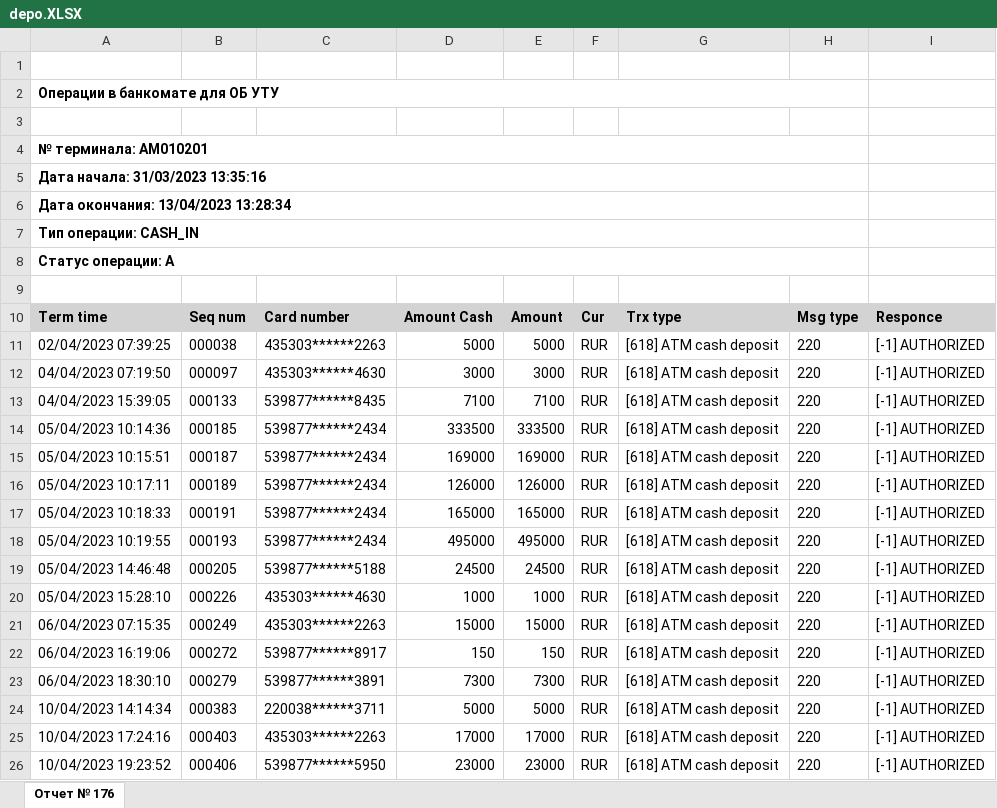
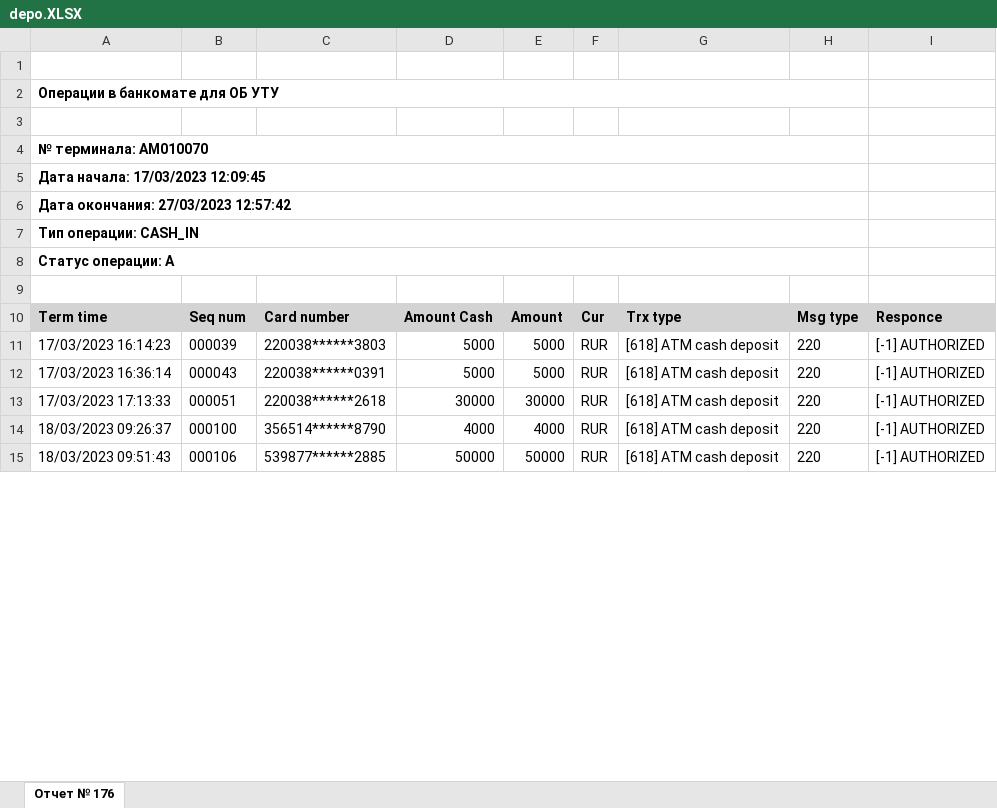
Before and after one commit to Harikeshi/WorkApplication, an Excel workbook: depo.XLSX, sheet Отчет № 176, drawn as a sheet; only a part is shown; values as stored, in another font and other column widths than the file's, no borders; removed rows and columns are numbered as before the commit, all else as after; the diff covers the shown part only; the diff names each change by its address in the sheet, - before the commit and + after, or states it on an @@ line.

```diff
--- a/depo.XLSX (sheet Отчет № 176)
+++ b/depo.XLSX (sheet Отчет № 176)
-A4: № терминала: AM010201
+A4: № терминала: AM010070
-A5: Дата начала: 31/03/2023 13:35:16
+A5: Дата начала: 17/03/2023 12:09:45
-A6: Дата окончания: 13/04/2023 13:28:34
+A6: Дата окончания: 27/03/2023 12:57:42
-A11: 02/04/2023 07:39:25
+A11: 17/03/2023 16:14:23
-B11: 000038
+B11: 000039
-C11: 435303******2263
+C11: 220038******3803
-row 12: 04/04/2023 07:19:50 | 000097 | 435303******4630 | 3000 | 3000 | RUR | [618] ATM cash deposit | 220 | [-1] AUTHORIZED
-row 13: 04/04/2023 15:39:05 | 000133 | 539877******8435 | 7100 | 7100 | RUR | [618] ATM cash deposit | 220 | [-1] AUTHORIZED
-row 14: 05/04/2023 10:14:36 | 000185 | 539877******2434 | 333500 | 333500 | RUR | [618] ATM cash deposit | 220 | [-1] AUTHORIZED
-row 15: 05/04/2023 10:15:51 | 000187 | 539877******2434 | 169000 | 169000 | RUR | [618] ATM cash deposit | 220 | [-1] AUTHORIZED
-row 16: 05/04/2023 10:17:11 | 000189 | 539877******2434 | 126000 | 126000 | RUR | [618] ATM cash deposit | 220 | [-1] AUTHORIZED
-row 17: 05/04/2023 10:18:33 | 000191 | 539877******2434 | 165000 | 165000 | RUR | [618] ATM cash deposit | 220 | [-1] AUTHORIZED
-row 18: 05/04/2023 10:19:55 | 000193 | 539877******2434 | 495000 | 495000 | RUR | [618] ATM cash deposit | 220 | [-1] AUTHORIZED
-row 19: 05/04/2023 14:46:48 | 000205 | 539877******5188 | 24500 | 24500 | RUR | [618] ATM cash deposit | 220 | [-1] AUTHORIZED
-row 20: 05/04/2023 15:28:10 | 000226 | 435303******4630 | 1000 | 1000 | RUR | [618] ATM cash deposit | 220 | [-1] AUTHORIZED
-row 21: 06/04/2023 07:15:35 | 000249 | 435303******2263 | 15000 | 15000 | RUR | [618] ATM cash deposit | 220 | [-1] AUTHORIZED
-row 22: 06/04/2023 16:19:06 | 000272 | 539877******8917 | 150 | 150 | RUR | [618] ATM cash deposit | 220 | [-1] AUTHORIZED
-row 23: 06/04/2023 18:30:10 | 000279 | 539877******3891 | 7300 | 7300 | RUR | [618] ATM cash deposit | 220 | [-1] AUTHORIZED
-A12: 10/04/2023 14:14:34
+A12: 17/03/2023 16:36:14
-B12: 000383
+B12: 000043
-C12: 220038******3711
+C12: 220038******0391
+row 13: 17/03/2023 17:13:33 | 000051 | 220038******2618 | 30000 | 30000 | RUR | [618] ATM cash deposit | 220 | [-1] AUTHORIZED
-A14: 10/04/2023 17:24:16
+A14: 18/03/2023 09:26:37
-B14: 000403
+B14: 000100
-C14: 435303******2263
+C14: 356514******8790
-D14: 17000
+D14: 4000
-E14: 17000
+E14: 4000
-A15: 10/04/2023 19:23:52
+A15: 18/03/2023 09:51:43
-B15: 000406
+B15: 000106
-C15: 539877******5950
+C15: 539877******2885
-D15: 23000
+D15: 50000
-E15: 23000
+E15: 50000
```
Also changed, not shown: 36 added rows, 1 removed row and 70 edited cells elsewhere in this sheet, disp.XLSX, excel.xlsx, 12 other files.
